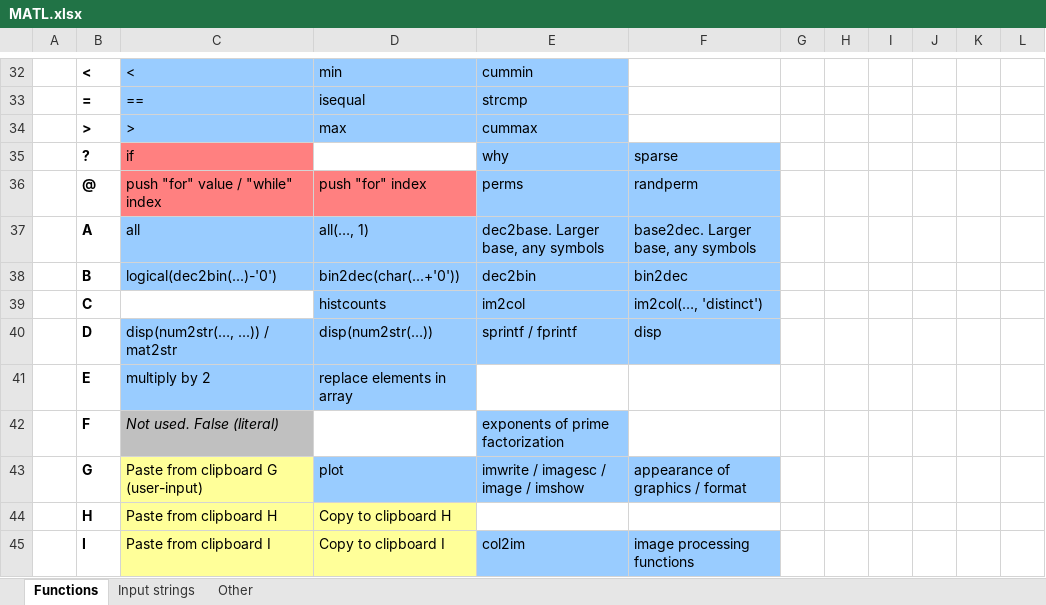
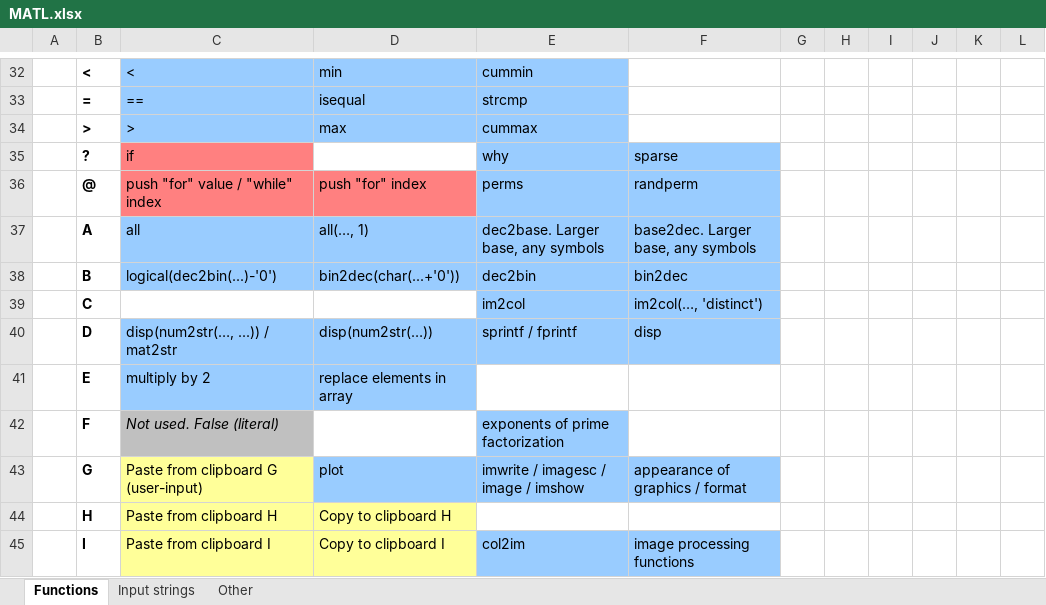
Before and after one commit to lmendo/MATL, an Excel workbook: spec/functionTable/MATL.xlsx, sheet Functions, drawn as a sheet; only a part is shown, gaps mark what is left out; values as stored, in another font and other column widths than the file's, no borders; the diff names each change by its address in the sheet, - before the commit and + after, or states it on an @@ line.

Commit message:
Removed `XC` (`histcounts`) and its associated predefined literals (`X7`)
The reasons, as stated in the doc, are as follows. `histc`.  would be a
little redundant; compare histc(x,unique(x)) with 8\#u or SY'; or
compare histc(x,y) with !=s. Besides, MATLAB's histc is deprecated and
replaced by histcounts. The latter works differently; and I preferred
the old histc behaviour: given x = [10 20 30 20 30],
histcounts(x,unique(x)) gives [1 4] whereas histc(x,unique(x)) gives [1
2 2].

```diff
--- a/spec/functionTable/MATL.xlsx (sheet Functions)
+++ b/spec/functionTable/MATL.xlsx (sheet Functions)
-D39: histcounts
+D39: (empty)
-D39 fill: #99CCFF
+D39 fill: none
```
Also changed, not shown: 13 other files.
